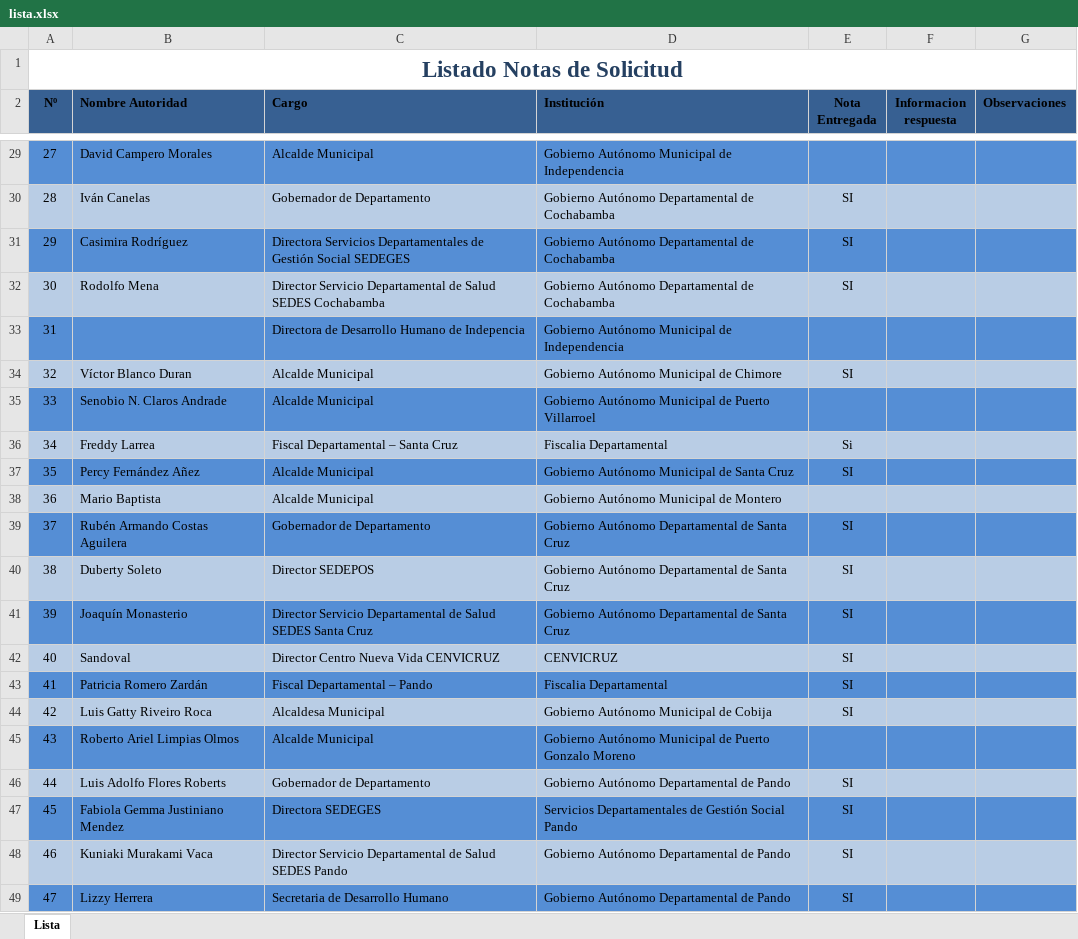
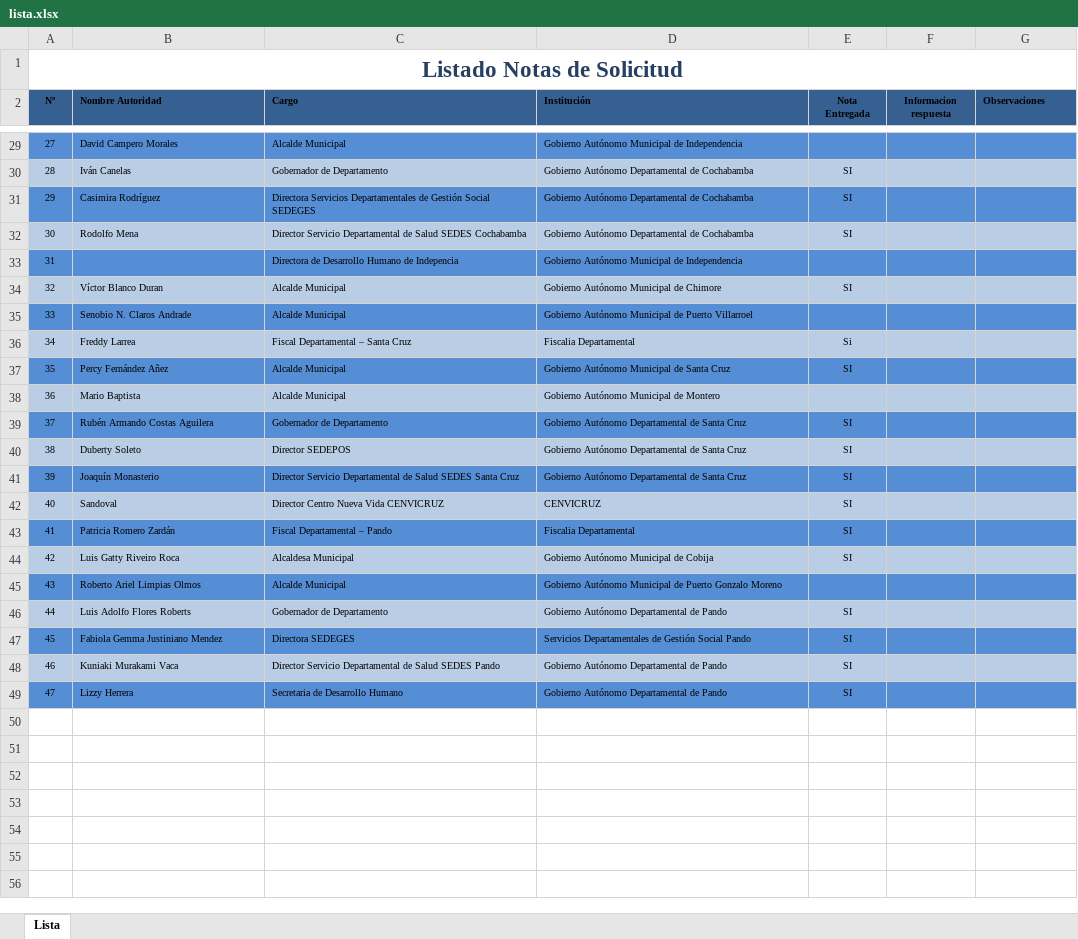
Before and after one commit to SherMH/SherMH.github.io, an Excel workbook: images/lista.xlsx, sheet Lista, drawn as a sheet; only a part is shown, gaps mark what is left out; values as stored, in another font and other column widths than the file's, no borders; the diff covers the shown part only; the diff names each change by its address in the sheet, - before the commit and + after, or states it on an @@ line.

```diff
--- a/images/lista.xlsx (sheet Lista)
+++ b/images/lista.xlsx (sheet Lista)
@@ A2:G2 text size: smaller @@
@@ A29:D29 text size: smaller @@
@@ A30:E32 text size: smaller @@
@@ A33 text size: smaller @@
@@ C33:D33 text size: smaller @@
@@ A34:E34 text size: smaller @@
@@ A35:D35 text size: smaller @@
@@ A36:E37 text size: smaller @@
@@ A38:D38 text size: smaller @@
@@ A39:E44 text size: smaller @@
@@ A45:D45 text size: smaller @@
@@ A46:E49 text size: smaller @@
```
Also changed, not shown: cell formats elsewhere in this sheet, 1 other file.
